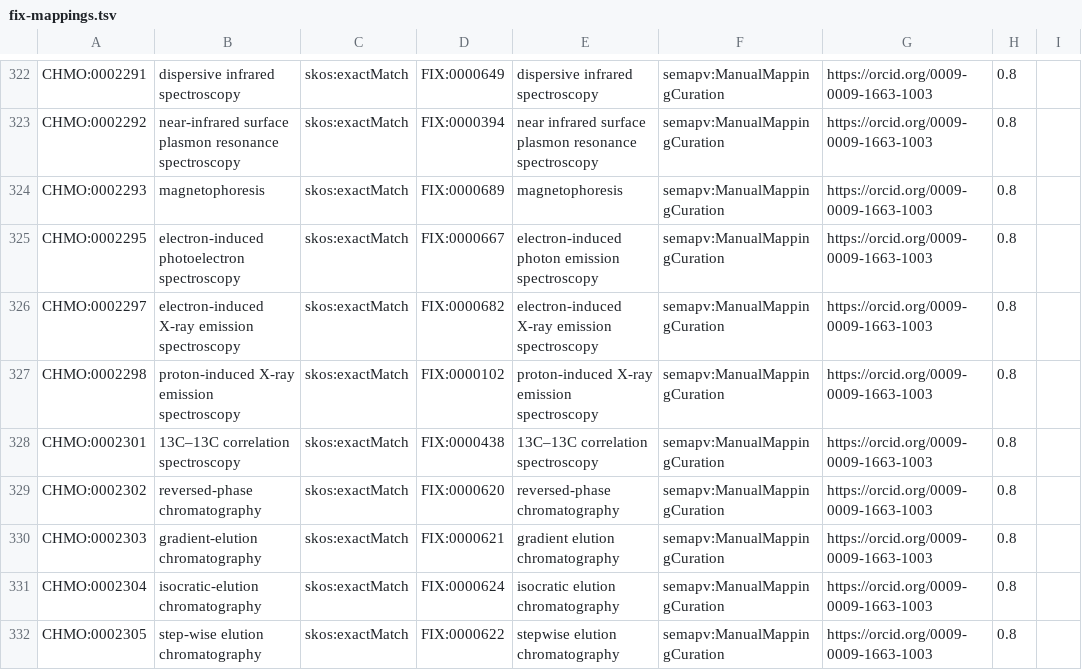
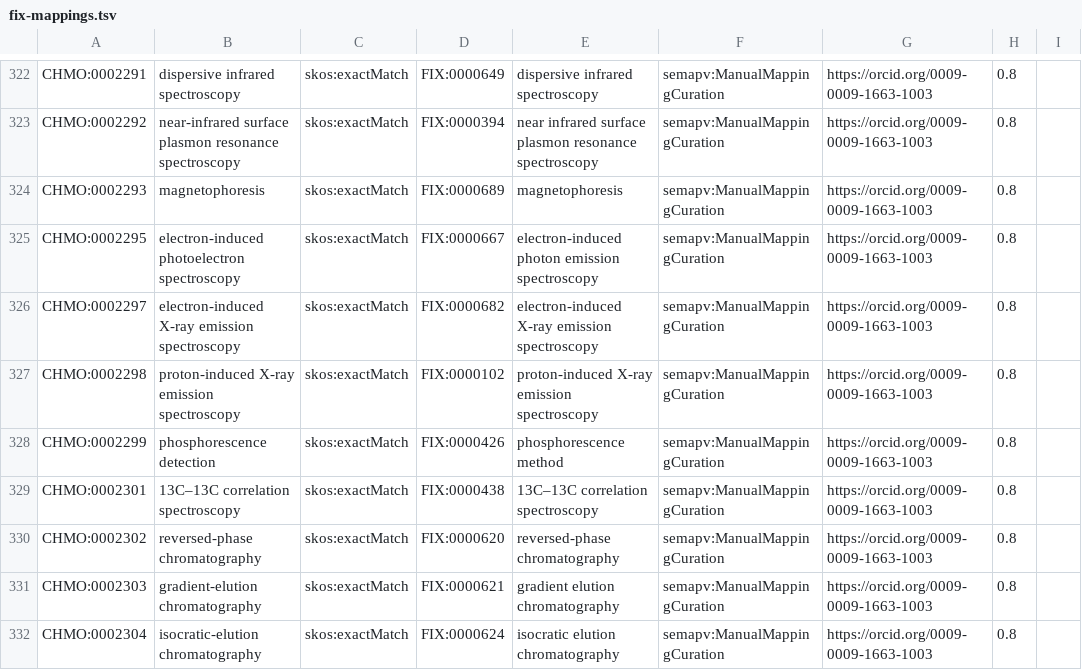
Before and after one commit to NFDI4Chem/rsc-cmo, a TSV file: src/mappings/fix-mappings.tsv, drawn as a sheet; only a part is shown, gaps mark what is left out; the shorter side is filled out with more unchanged rows; the diff names each change by its address in the sheet, - before the commit and + after, or states it on an @@ line.

Commit message:
Added CHMO:0002299 to fix mapping

```diff
--- a/src/mappings/fix-mappings.tsv
+++ b/src/mappings/fix-mappings.tsv
+row 328: CHMO:0002299 | phosphorescence detection | skos:exactMatch | FIX:0000426 | phosphorescence method | semapv:ManualMappingCuration | https://orcid.org/0009-0009-1663-1003 | 0.8
```
